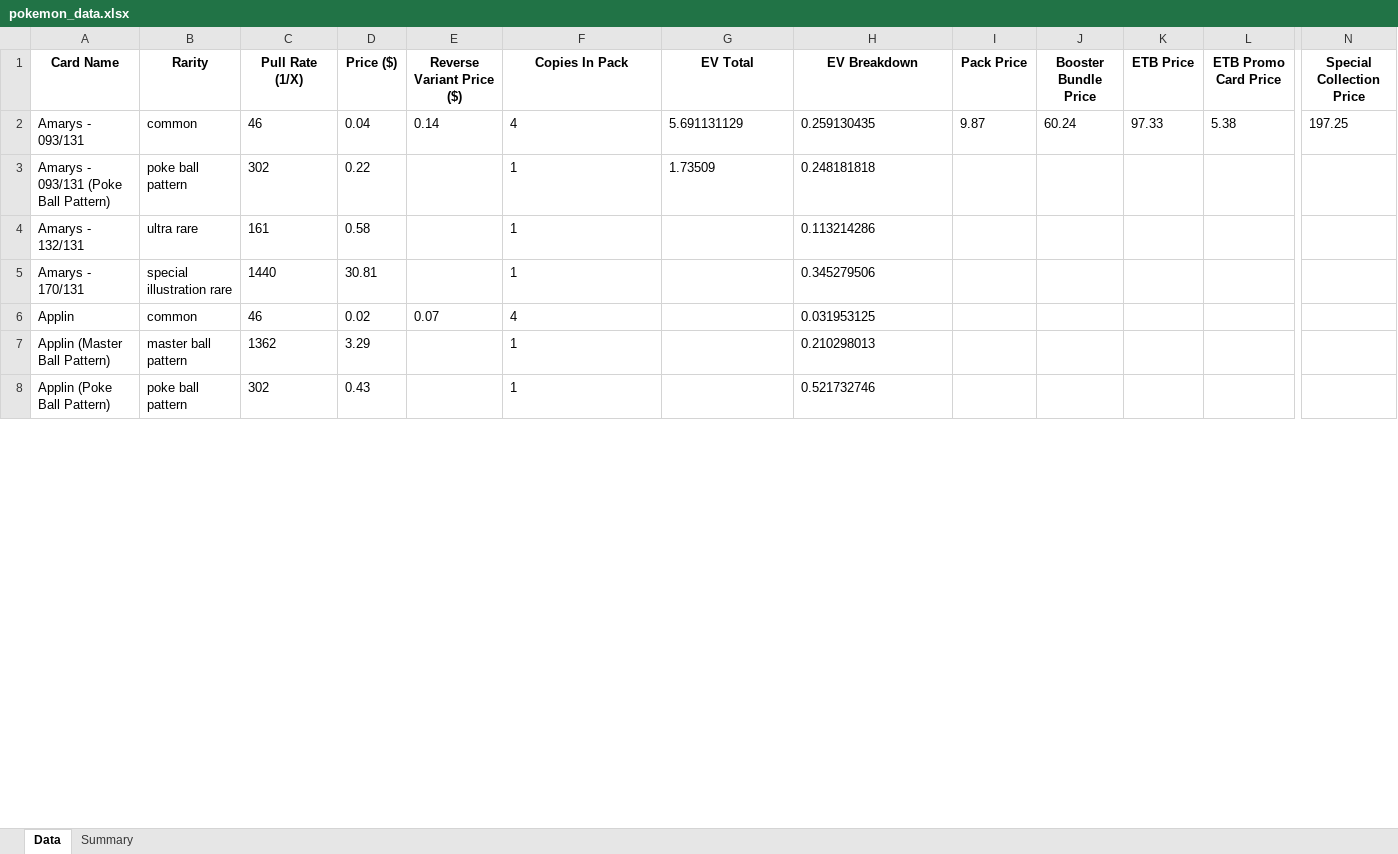
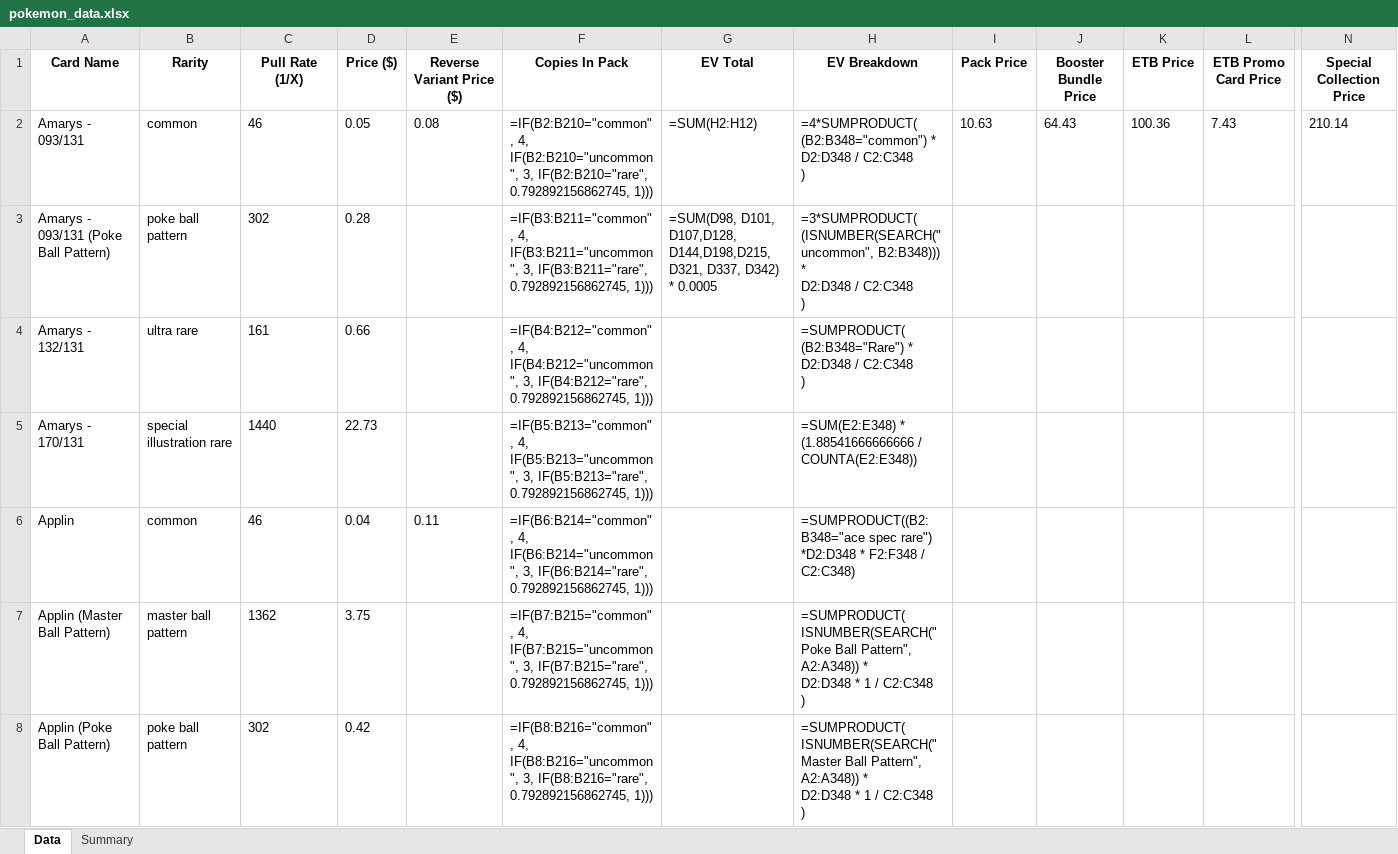
Before and after one commit to BeBoop-Beep/EVRCalculator, an Excel workbook: excelDocs/prismaticEvolution/pokemon_data.xlsx, sheet Data, drawn as a sheet; only a part is shown, gaps mark what is left out; values as stored, in another font and other column widths than the file's, no borders; formulas without a stored value are shown as written; ↵ is a line break in a cell; the diff covers the shown part only; the diff names each change by its address in the sheet, - before the commit and + after, or states it on an @@ line.

```diff
--- a/excelDocs/prismaticEvolution/pokemon_data.xlsx (sheet Data)
+++ b/excelDocs/prismaticEvolution/pokemon_data.xlsx (sheet Data)
-D2 (Price ($)): 0.04
+D2 (Price ($)): 0.05
-E2 (Reverse Variant Price ($)): 0.14
+E2 (Reverse Variant Price ($)): 0.08
-F2 (Copies In Pack): 4
+F2 (Copies In Pack): =IF(B2:B210="common", 4, IF(B2:B210="uncommon", 3, IF(B2:B210="rare", 0.792892156862745, 1)))
-G2 (EV Total): 5.691131129
+G2 (EV Total): =SUM(H2:H12)
-H2 (EV Breakdown): 0.259130435
+H2 (EV Breakdown): =4*SUMPRODUCT( ↵ (B2:B348="common") * ↵ D2:D348 / C2:C348 ↵ )
-I2 (Pack Price): 9.87
+I2 (Pack Price): 10.63
-J2 (Booster Bundle Price): 60.24
+J2 (Booster Bundle Price): 64.43
-K2 (ETB Price): 97.33
+K2 (ETB Price): 100.36
-L2 (ETB Promo Card Price): 5.38
+L2 (ETB Promo Card Price): 7.43
-N2 (Special Collection Price): 197.25
+N2 (Special Collection Price): 210.14
-D3 (Price ($)): 0.22
+D3 (Price ($)): 0.28
-F3 (Copies In Pack): 1
+F3 (Copies In Pack): =IF(B3:B211="common", 4, IF(B3:B211="uncommon", 3, IF(B3:B211="rare", 0.792892156862745, 1)))
-G3 (EV Total): 1.73509
+G3 (EV Total): =SUM(D98, D101, D107,D128, D144,D198,D215, D321, D337, D342) * 0.0005
-H3 (EV Breakdown): 0.248181818
+H3 (EV Breakdown): =3*SUMPRODUCT( ↵ (ISNUMBER(SEARCH("uncommon", B2:B348))) * ↵ D2:D348 / C2:C348 ↵ )
-D4 (Price ($)): 0.58
+D4 (Price ($)): 0.66
-F4 (Copies In Pack): 1
+F4 (Copies In Pack): =IF(B4:B212="common", 4, IF(B4:B212="uncommon", 3, IF(B4:B212="rare", 0.792892156862745, 1)))
-H4 (EV Breakdown): 0.113214286
+H4 (EV Breakdown): =SUMPRODUCT( ↵ (B2:B348="Rare") * ↵ D2:D348 / C2:C348 ↵ )
-D5 (Price ($)): 30.81
+D5 (Price ($)): 22.73
-F5 (Copies In Pack): 1
+F5 (Copies In Pack): =IF(B5:B213="common", 4, IF(B5:B213="uncommon", 3, IF(B5:B213="rare", 0.792892156862745, 1)))
-H5 (EV Breakdown): 0.345279506
+H5 (EV Breakdown): =SUM(E2:E348) * (1.88541666666666 / COUNTA(E2:E348))
-D6 (Price ($)): 0.02
+D6 (Price ($)): 0.04
-E6 (Reverse Variant Price ($)): 0.07
+E6 (Reverse Variant Price ($)): 0.11
-F6 (Copies In Pack): 4
+F6 (Copies In Pack): =IF(B6:B214="common", 4, IF(B6:B214="uncommon", 3, IF(B6:B214="rare", 0.792892156862745, 1)))
-H6 (EV Breakdown): 0.031953125
+H6 (EV Breakdown): =SUMPRODUCT((B2:B348="ace spec rare") *D2:D348 * F2:F348 / C2:C348)
-D7 (Price ($)): 3.29
+D7 (Price ($)): 3.75
-F7 (Copies In Pack): 1
+F7 (Copies In Pack): =IF(B7:B215="common", 4, IF(B7:B215="uncommon", 3, IF(B7:B215="rare", 0.792892156862745, 1)))
-H7 (EV Breakdown): 0.210298013
+H7 (EV Breakdown): =SUMPRODUCT( ↵ ISNUMBER(SEARCH("Poke Ball Pattern", A2:A348)) * ↵ D2:D348 * 1 / C2:C348 ↵ )
-D8 (Price ($)): 0.43
+D8 (Price ($)): 0.42
-F8 (Copies In Pack): 1
+F8 (Copies In Pack): =IF(B8:B216="common", 4, IF(B8:B216="uncommon", 3, IF(B8:B216="rare", 0.792892156862745, 1)))
-H8 (EV Breakdown): 0.521732746
+H8 (EV Breakdown): =SUMPRODUCT( ↵ ISNUMBER(SEARCH("Master Ball Pattern", A2:A348)) * ↵ D2:D348 * 1 / C2:C348 ↵ )
```
Also changed, not shown: 750 edited cells elsewhere in this sheet, sheet Summary, excelDocs/scarletAndViolet151/pokemon_data.xlsx, 1 other file.
